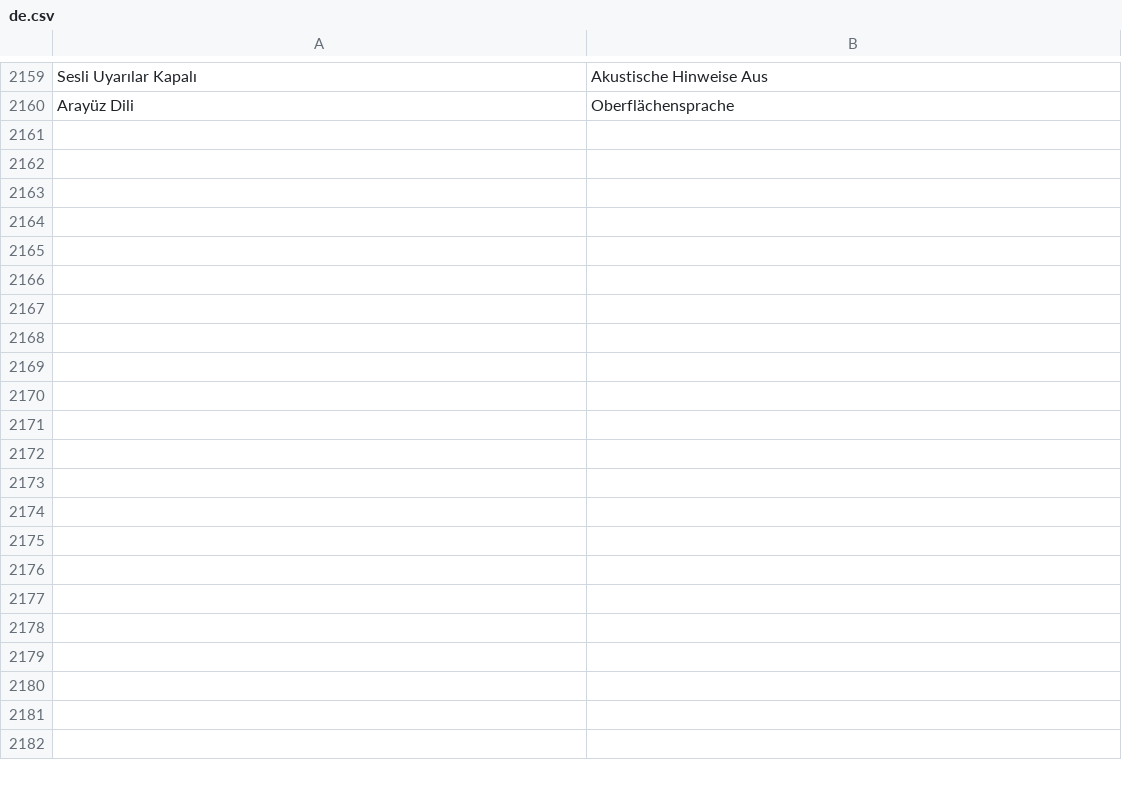
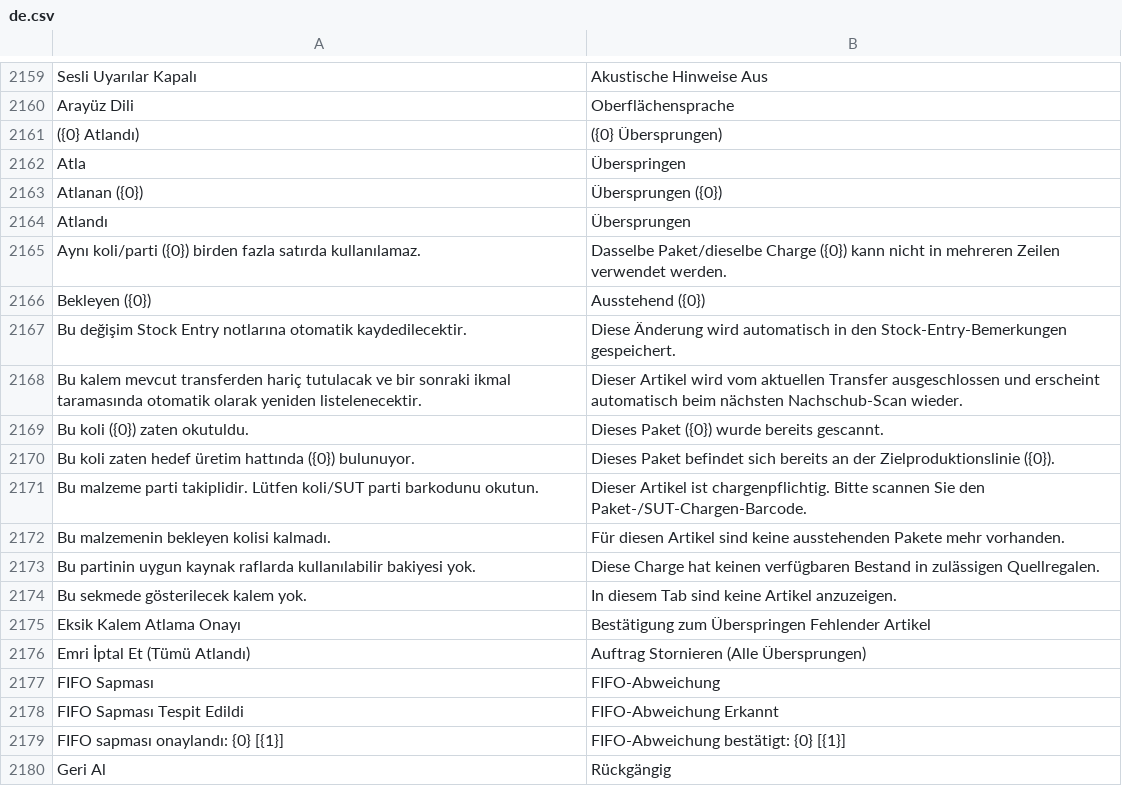
Before and after one commit to KTA-Endustri-Sistemleri/erpnextkta, a CSV file: erpnextkta/translations/de.csv, drawn as a sheet; only a part is shown, gaps mark what is left out; the diff covers the shown part only; the diff names each change by its address in the sheet, - before the commit and + after, or states it on an @@ line.

Commit message:
feat(pda): overhaul picking ux with fifo override audit and skip rbac
- Replace manual batch picking controls with walk-order Approach A cards
- Add tablet >=768px 2-column responsive layout and fixed bottom footer
- Enforce batch barcode scan, duplicate-box guard, and intact-box check
- Add FIFO deviation modal logging [FIFO SAPMASI] to Stock Entry remarks
- Enforce Stock Manager RBAC for skip and cancel order when all skipped
- Prioritize expiry_date -> manufacturing_date -> creation in FIFO
- Add Clean-CI backend tests, Vitest suite, portal docs, and TR/EN/DE CSV

```diff
--- a/erpnextkta/translations/de.csv
+++ b/erpnextkta/translations/de.csv
+row 2161: ({0} Atlandı) | ({0} Übersprungen)
+row 2162: Atla | Überspringen
+row 2163: Atlanan ({0}) | Übersprungen ({0})
+row 2164: Atlandı | Übersprungen
+row 2165: Aynı koli/parti ({0}) birden fazla satırda kullanılamaz. | Dasselbe Paket/dieselbe Charge ({0}) kann nicht in mehreren Zeilen verwendet werden.
+row 2166: Bekleyen ({0}) | Ausstehend ({0})
+row 2167: Bu değişim Stock Entry notlarına otomatik kaydedilecektir. | Diese Änderung wird automatisch in den Stock-Entry-Bemerkungen gespeichert.
+row 2168: Bu kalem mevcut transferden hariç tutulacak ve bir sonraki ikmal taramasında otomatik olarak yeniden listelenecektir. | Dieser Artikel wird vom aktuellen Transfer ausgeschlossen und erscheint automatisch beim nächsten Nachschub-Scan wieder.
+row 2169: Bu koli ({0}) zaten okutuldu. | Dieses Paket ({0}) wurde bereits gescannt.
+row 2170: Bu koli zaten hedef üretim hattında ({0}) bulunuyor. | Dieses Paket befindet sich bereits an der Zielproduktionslinie ({0}).
+row 2171: Bu malzeme parti takiplidir. Lütfen koli/SUT parti barkodunu okutun. | Dieser Artikel ist chargenpflichtig. Bitte scannen Sie den Paket-/SUT-Chargen-Barcode.
+row 2172: Bu malzemenin bekleyen kolisi kalmadı. | Für diesen Artikel sind keine ausstehenden Pakete mehr vorhanden.
+row 2173: Bu partinin uygun kaynak raflarda kullanılabilir bakiyesi yok. | Diese Charge hat keinen verfügbaren Bestand in zulässigen Quellregalen.
+row 2174: Bu sekmede gösterilecek kalem yok. | In diesem Tab sind keine Artikel anzuzeigen.
+row 2175: Eksik Kalem Atlama Onayı | Bestätigung zum Überspringen Fehlender Artikel
+row 2176: Emri İptal Et (Tümü Atlandı) | Auftrag Stornieren (Alle Übersprungen)
+row 2177: FIFO Sapması | FIFO-Abweichung
+row 2178: FIFO Sapması Tespit Edildi | FIFO-Abweichung Erkannt
+row 2179: FIFO sapması onaylandı: {0} [{1}] | FIFO-Abweichung bestätigt: {0} [{1}]
+row 2180: Geri Al | Rückgängig
```
Also changed, not shown: 38 added rows elsewhere in this file, erpnextkta/translations/en.csv, erpnextkta/translations/tr.csv, 23 other files.
